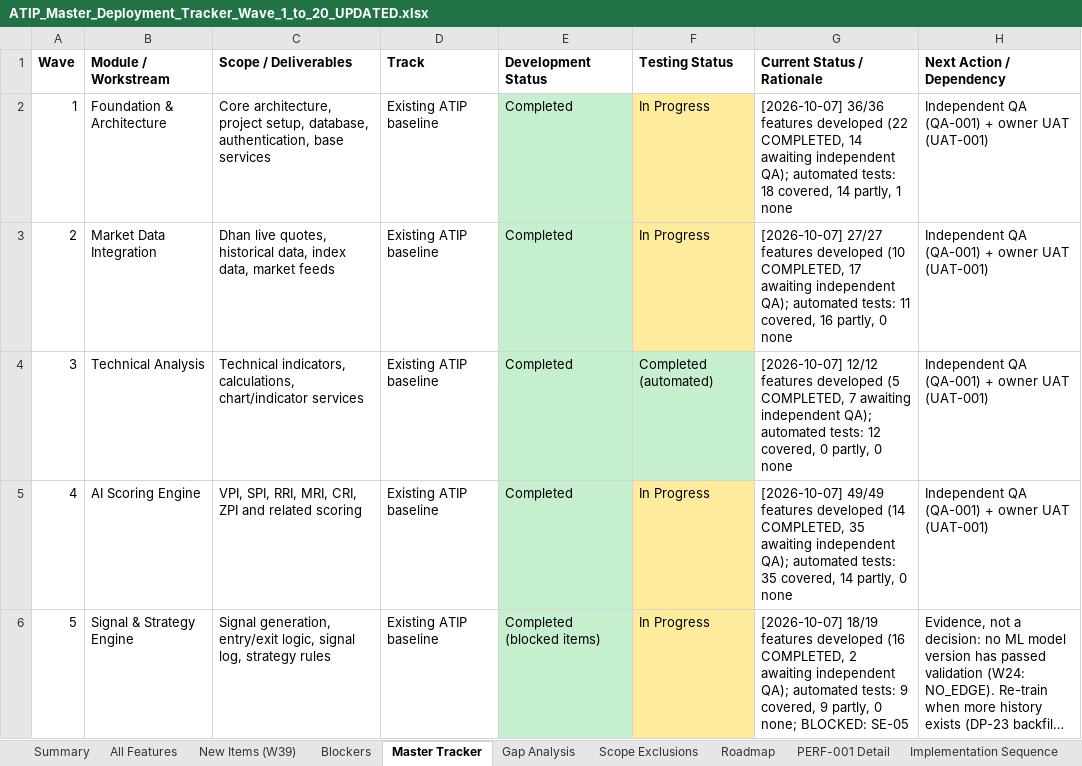
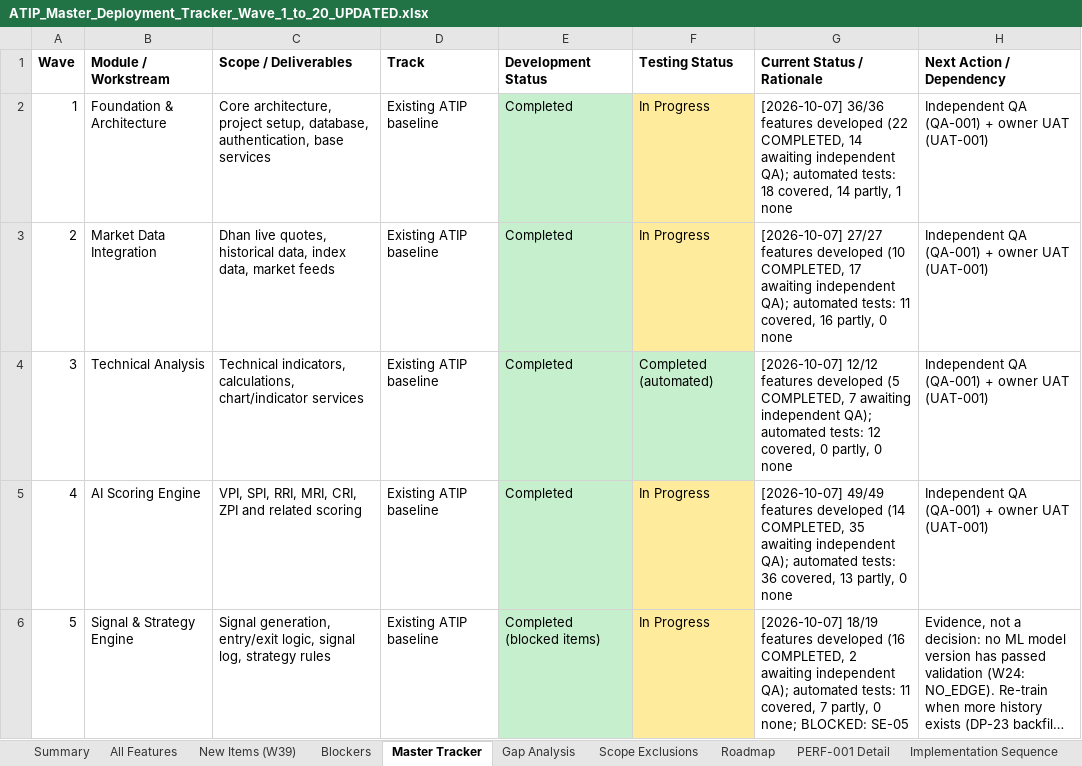
Before and after one commit to sanjaymorankar-debug/ATIP-DEV, an Excel workbook: docs/ATIP_Master_Deployment_Tracker_Wave_1_to_20_UPDATED.xlsx, sheet Master Tracker, drawn as a sheet; only a part is shown; long unchanged cells end in …; values as stored, in another font and other column widths than the file's, no borders; the diff covers the shown part only; the diff names each change by its address in the sheet, - before the commit and + after, or states it on an @@ line.

```diff
--- a/docs/ATIP_Master_Deployment_Tracker_Wave_1_to_20_UPDATED.xlsx (sheet Master Tracker)
+++ b/docs/ATIP_Master_Deployment_Tracker_Wave_1_to_20_UPDATED.xlsx (sheet Master Tracker)
-G5 (Current Status / Rationale): …automated tests: 35 covered, 14 partly, 0…
+G5 (Current Status / Rationale): …automated tests: 36 covered, 13 partly, 0…
-G6 (Current Status / Rationale): …automated tests: 9 covered, 9 partly, 0…
+G6 (Current Status / Rationale): …automated tests: 11 covered, 7 partly, 0…
```
Also changed, not shown: 4 edited cells elsewhere in this sheet, sheet All Features, sheet New Items (W39), sheet Owner CSV vs repo, sheet Summary, sheet PERF-001 Detail, sheet Gap Analysis, 2 other files.
